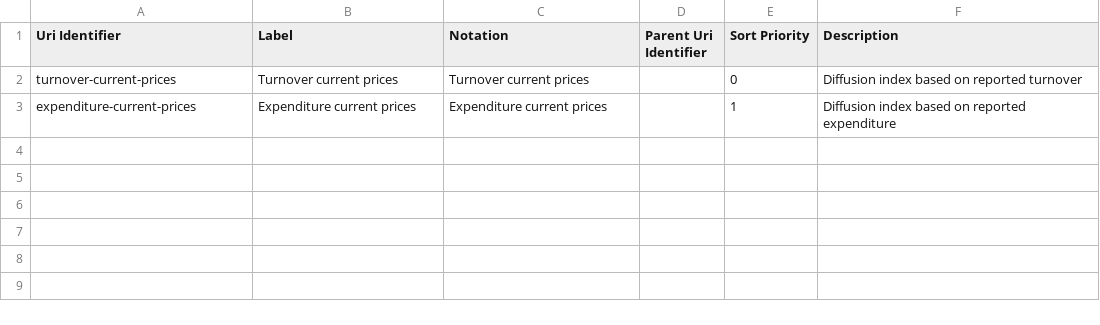
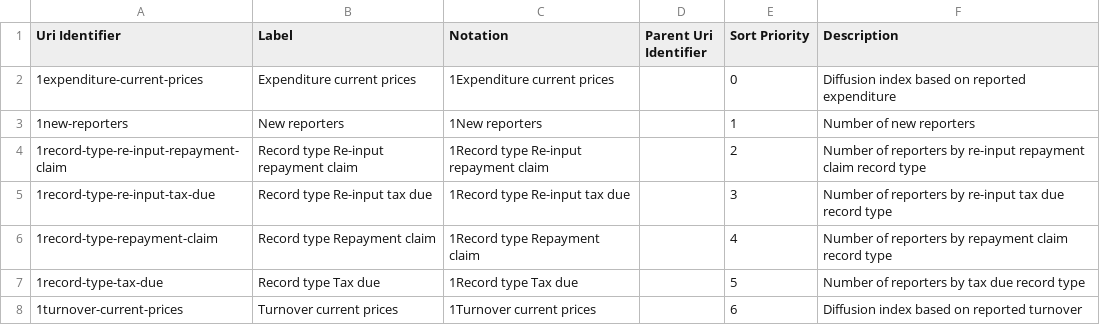
Before and after one commit to GSS-Cogs/ons-faster-economic-indicators, a CSV file: VAT/out/metric.csv, drawn as a sheet.

```diff
--- a/VAT/out/metric.csv
+++ b/VAT/out/metric.csv
@@ -1,3 +1,8 @@
 Uri Identifier,Label,Notation,Parent Uri Identifier,Sort Priority,Description
-turnover-current-prices,Turnover current prices,Turnover current prices,,0,Diffusion index based on reported turnover
-expenditure-current-prices,Expenditure current prices,Expenditure current prices,,1,Diffusion index based on reported expenditure
+1expenditure-current-prices,Expenditure current prices,1Expenditure current prices,,0,Diffusion index based on reported expenditure
+1new-reporters,New reporters,1New reporters,,1,Number of new reporters
+1record-type-re-input-repayment-claim,Record type Re-input repayment claim,1Record type Re-input repayment claim,,2,Number of reporters by re-input repayment claim record type
+1record-type-re-input-tax-due,Record type Re-input tax due,1Record type Re-input tax due,,3,Number of reporters by re-input tax due record type
+1record-type-repayment-claim,Record type Repayment claim,1Record type Repayment claim,,4,Number of reporters by repayment claim record type
+1record-type-tax-due,Record type Tax due,1Record type Tax due,,5,Number of reporters by tax due record type
+1turnover-current-prices,Turnover current prices,1Turnover current prices,,6,Diffusion index based on reported turnover
```
Also changed, not shown: VAT/out/month.csv, VAT/out/sic.csv, 10 other files.
